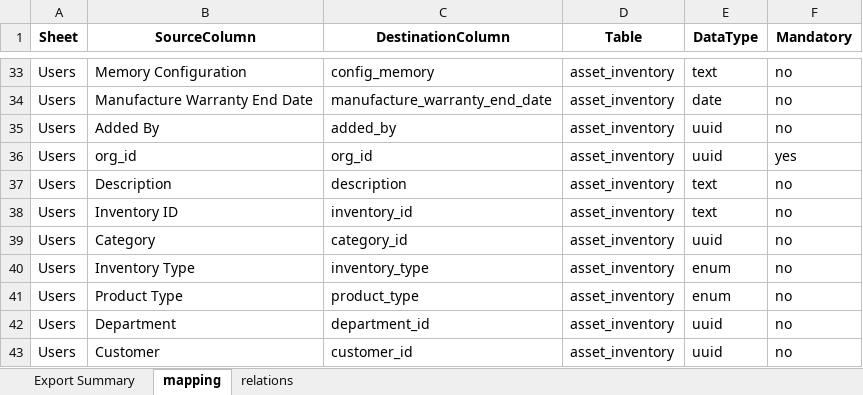
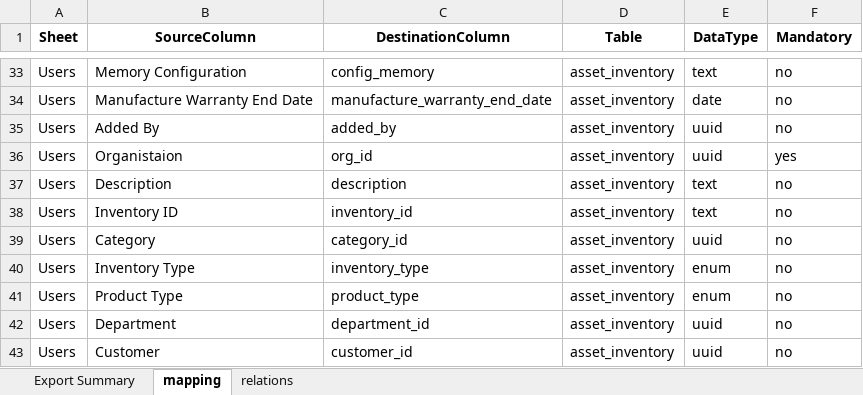
Before and after one commit to rahulsahani-wmp/TSUITE-import-script, an Excel workbook: mapping.xlsx, sheet mapping, drawn as a sheet; only a part is shown, gaps mark what is left out; values as stored, in another font and other column widths than the file's, no borders; the diff names each change by its address in the sheet, - before the commit and + after, or states it on an @@ line.

Commit message:
updated mapping .js

```diff
--- a/mapping.xlsx (sheet mapping)
+++ b/mapping.xlsx (sheet mapping)
-B36 (SourceColumn): org_id
+B36 (SourceColumn): Organistaion
```
Also changed, not shown: sheet relations, 2 other files.
